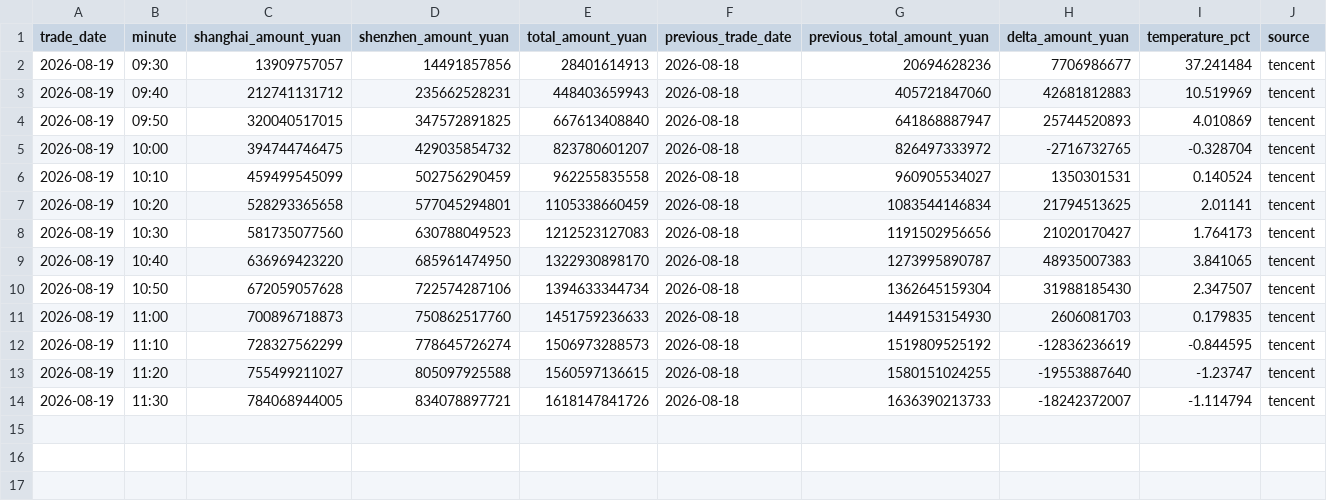
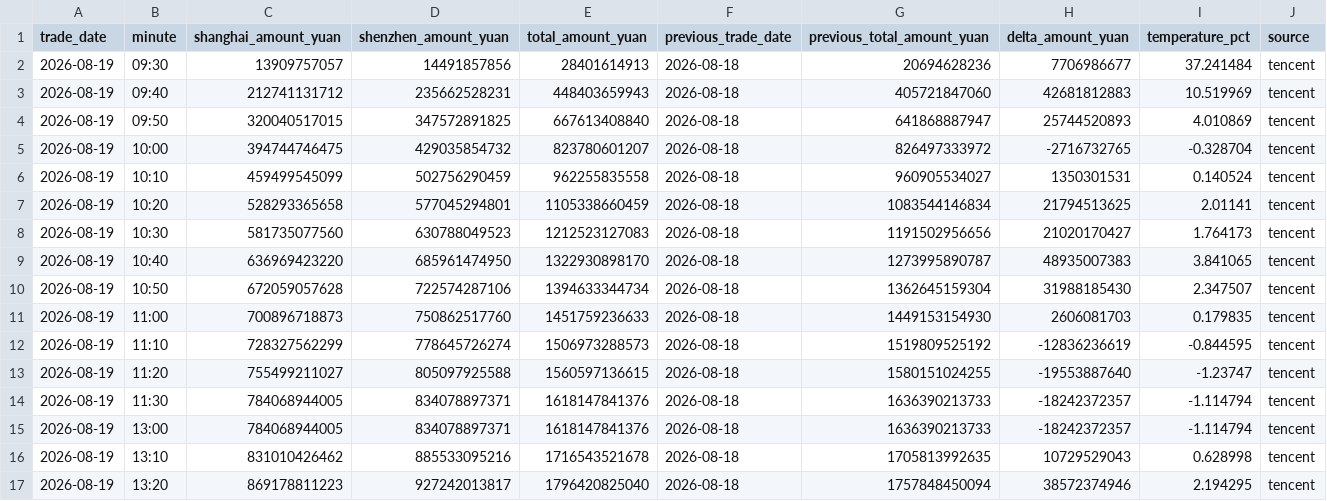
Before and after one commit to huyuyua/myfirstproject, a CSV file: docs/history/2026/2026-08-19.csv, drawn as a sheet; only a part is shown; rows hold the shown columns only; the diff names each change by its address in the sheet, - before the commit and + after, or states it on an @@ line.

```diff
--- a/docs/history/2026/2026-08-19.csv
+++ b/docs/history/2026/2026-08-19.csv
-D14 (shenzhen_amount_yuan): 834078897721
+D14 (shenzhen_amount_yuan): 834078897371
-E14 (total_amount_yuan): 1618147841726
+E14 (total_amount_yuan): 1618147841376
-H14 (delta_amount_yuan): -18242372007
+H14 (delta_amount_yuan): -18242372357
+row 15: 2026-08-19 | 13:00 | 784068944005 | 834078897371 | 1618147841376 | 2026-08-18 | 1636390213733 | -18242372357 | -1.114794 | tencent
+row 16: 2026-08-19 | 13:10 | 831010426462 | 885533095216 | 1716543521678 | 2026-08-18 | 1705813992635 | 10729529043 | 0.628998 | tencent
+row 17: 2026-08-19 | 13:20 | 869178811223 | 927242013817 | 1796420825040 | 2026-08-18 | 1757848450094 | 38572374946 | 2.194295 | tencent
```
Also changed, not shown: 4 other files.
